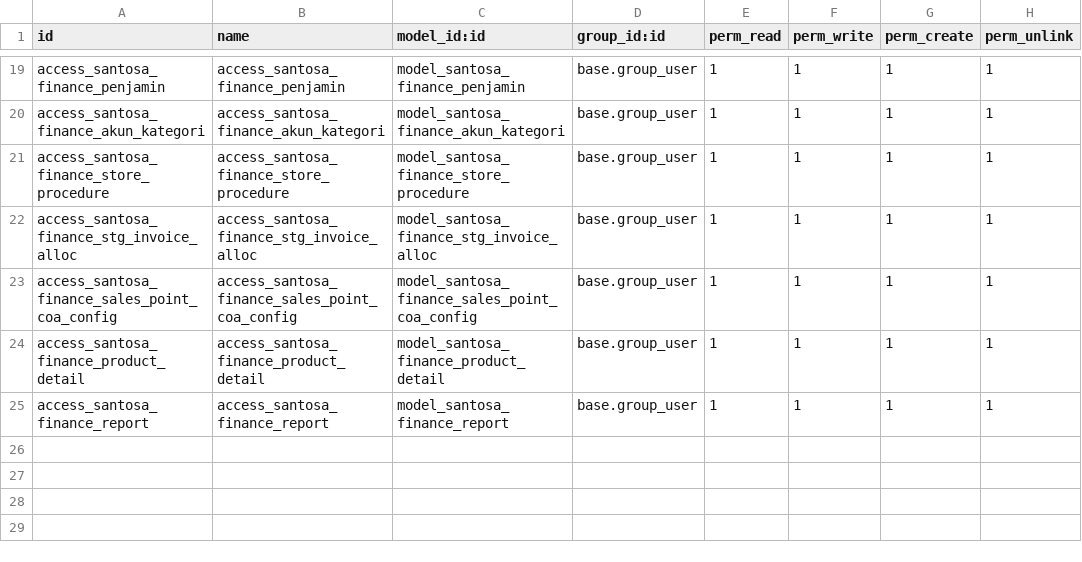
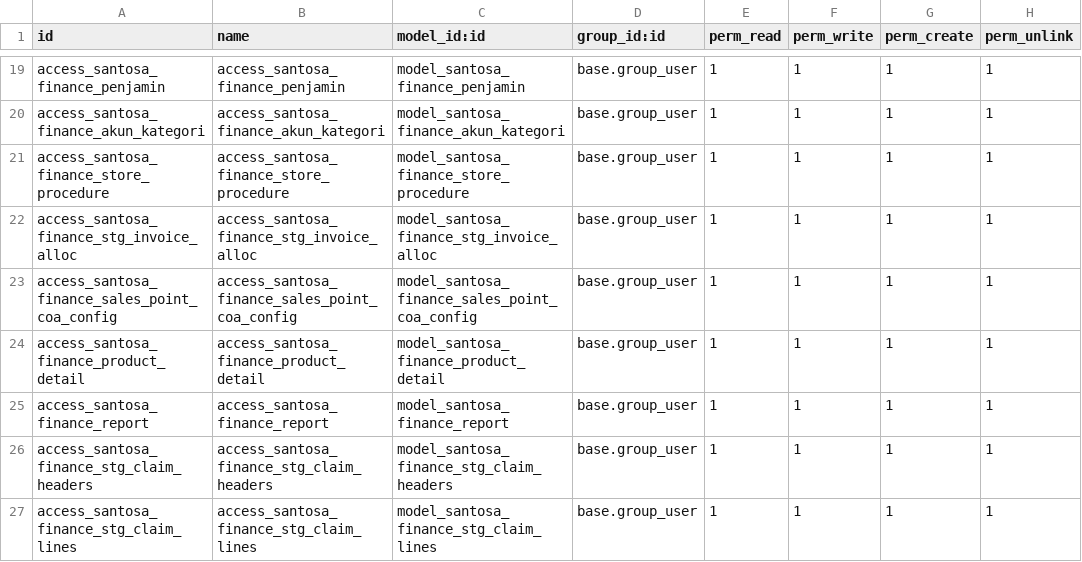
Before and after one commit to rohimoz28/PROJECT-SANTOSA, a CSV file: customize/santosa-project/santosa_finance/security/ir.model.access.csv, drawn as a sheet; only a part is shown, gaps mark what is left out; the diff names each change by its address in the sheet, - before the commit and + after, or states it on an @@ line.

```diff
--- a/customize/santosa-project/santosa_finance/security/ir.model.access.csv
+++ b/customize/santosa-project/santosa_finance/security/ir.model.access.csv
+row 26: access_santosa_finance_stg_claim_headers | access_santosa_finance_stg_claim_headers | model_santosa_finance_stg_claim_headers | base.group_user | 1 | 1 | 1 | 1
+row 27: access_santosa_finance_stg_claim_lines | access_santosa_finance_stg_claim_lines | model_santosa_finance_stg_claim_lines | base.group_user | 1 | 1 | 1 | 1
```
Also changed, not shown: 12 other files.
